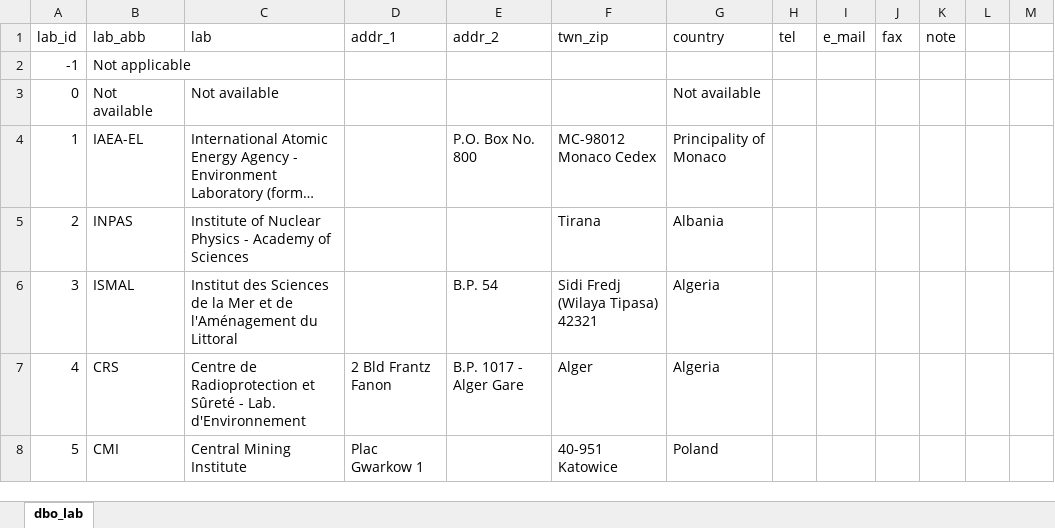
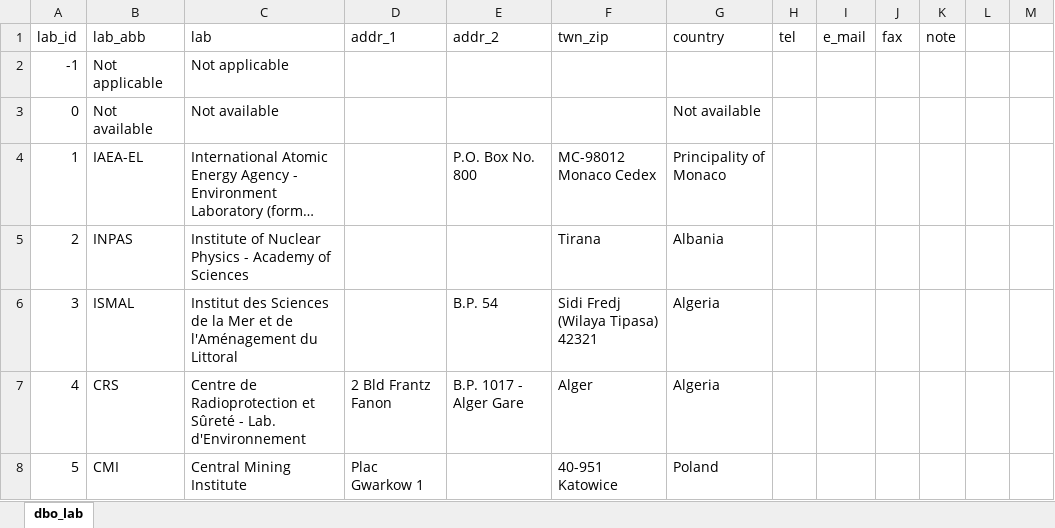
Before and after one commit to franckalbinet/marisco, an Excel workbook: nbs/files/lut/dbo_lab.xlsx, sheet dbo_lab, drawn as a sheet; only a part is shown; long unchanged cells end in …; values as stored, in another font and other column widths than the file's, no borders; the diff names each change by its address in the sheet, - before the commit and + after, or states it on an @@ line.

Commit message:
HELCOM data processing enhancements:
- Added temperature and salinity callbacks for improved data handling.
- Cleaned and updated dbo_lab.xlsx to ensure data integrity and consistency.

```diff
--- a/nbs/files/lut/dbo_lab.xlsx (sheet dbo_lab)
+++ b/nbs/files/lut/dbo_lab.xlsx (sheet dbo_lab)
-C2 (lab): (empty)
+C2 (lab): Not applicable
```
Also changed, not shown: 14 other files.
